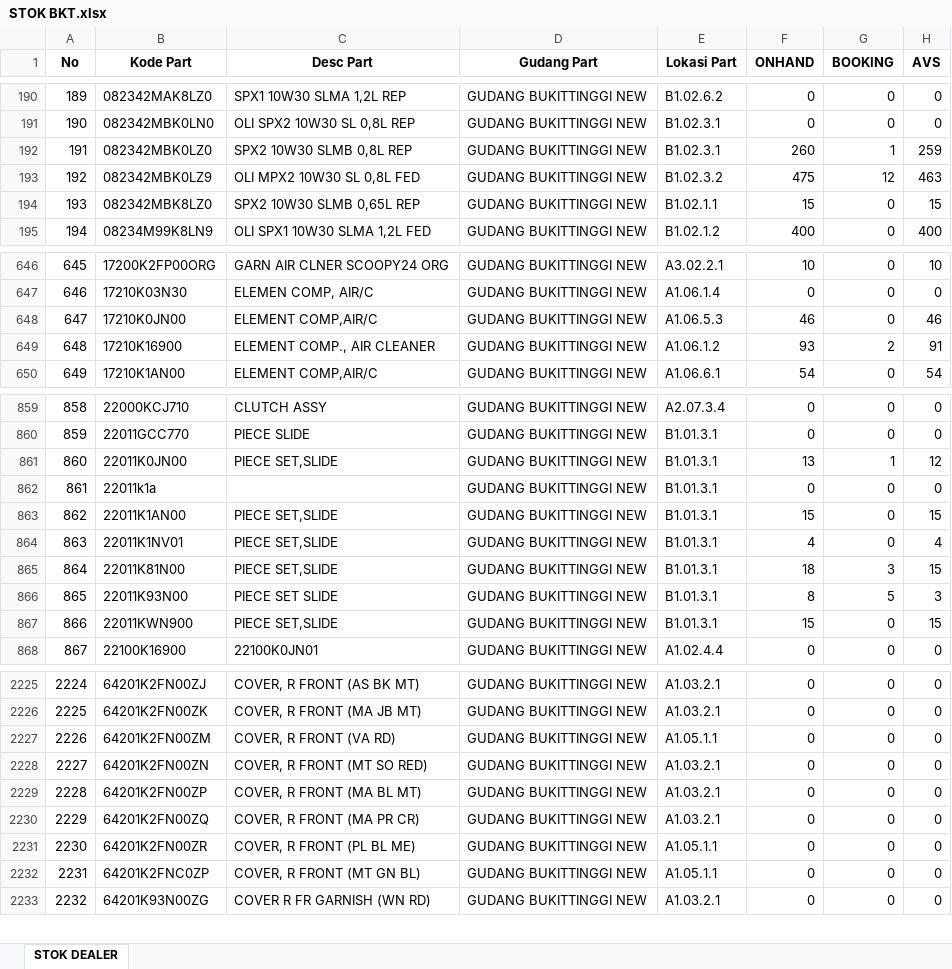
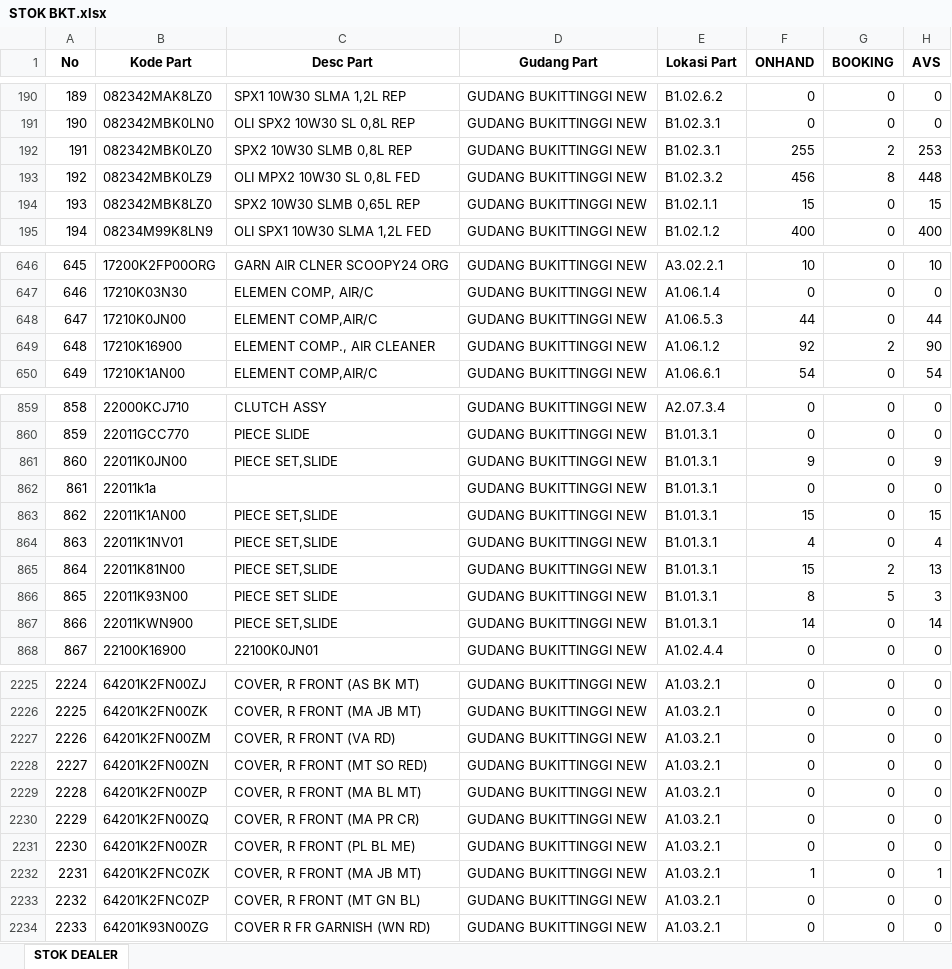
Before and after one commit to suwandakurnia/HILPSD, an Excel workbook: STOK DEALER/STOK BKT.xlsx, sheet STOK DEALER, drawn as a sheet; only a part is shown, gaps mark what is left out; values as stored, in another font and other column widths than the file's, no borders; addresses are those after the commit; the diff covers the shown part only; the diff names each change by its address in the sheet, - before the commit and + after, or states it on an @@ line.

```diff
--- a/STOK DEALER/STOK BKT.xlsx (sheet STOK DEALER)
+++ b/STOK DEALER/STOK BKT.xlsx (sheet STOK DEALER)
-F192 (ONHAND): 260
+F192 (ONHAND): 255
-G192 (BOOKING): 1
+G192 (BOOKING): 2
-H192 (AVS): 259
+H192 (AVS): 253
-F193 (ONHAND): 475
+F193 (ONHAND): 456
-G193 (BOOKING): 12
+G193 (BOOKING): 8
-H193 (AVS): 463
+H193 (AVS): 448
-F648 (ONHAND): 46
+F648 (ONHAND): 44
-H648 (AVS): 46
+H648 (AVS): 44
-F649 (ONHAND): 93
+F649 (ONHAND): 92
-H649 (AVS): 91
+H649 (AVS): 90
-F861 (ONHAND): 13
+F861 (ONHAND): 9
-G861 (BOOKING): 1
+G861 (BOOKING): 0
-H861 (AVS): 12
+H861 (AVS): 9
-F865 (ONHAND): 18
+F865 (ONHAND): 15
-G865 (BOOKING): 3
+G865 (BOOKING): 2
-H865 (AVS): 15
+H865 (AVS): 13
-F867 (ONHAND): 15
+F867 (ONHAND): 14
-H867 (AVS): 15
+H867 (AVS): 14
-E2227 (Lokasi Part): A1.05.1.1
+E2227 (Lokasi Part): A1.03.2.1
-E2231 (Lokasi Part): A1.05.1.1
+E2231 (Lokasi Part): A1.03.2.1
+row 2232: 2231 | 64201K2FNC0ZK | COVER, R FRONT (MA JB MT) | GUDANG BUKITTINGGI NEW | A1.03.2.1 | 1 | 0 | 1
@@ column A (No) renumbered from row 2233 down @@
-E2233 (Lokasi Part): A1.05.1.1
+E2233 (Lokasi Part): A1.03.2.1
```
Also changed, not shown: 117 edited cells elsewhere in this sheet, STOK DEALER/STOK BHG.xlsx, STOK DEALER/STOK LSP.xlsx.
